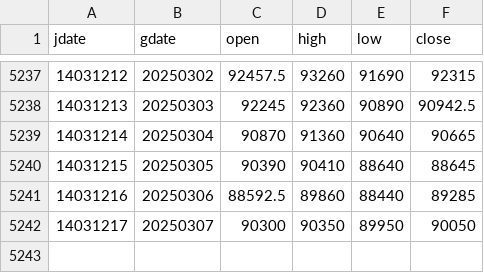
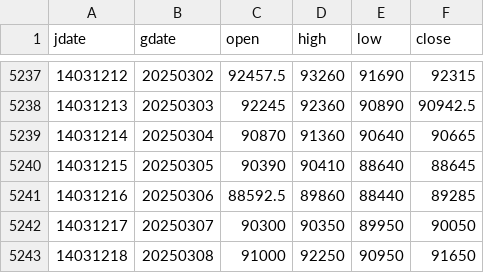
Before and after one commit to m-ahmadi/m-ahmadi.github.io, a CSV file: data/dollar.csv, drawn as a sheet; only a part is shown, gaps mark what is left out.

Commit message:
data update

```diff
--- a/data/dollar.csv
+++ b/data/dollar.csv
@@ -5242 +5242,2 @@ jdate,gdate,open,high,low,close
 14031217,20250307,90300,90350,89950,90050
+14031218,20250308,91000,92250,90950,91650
```
Also changed, not shown: 5 other files.
